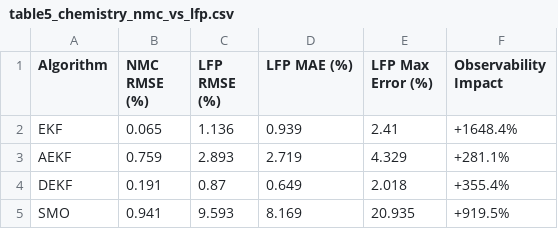
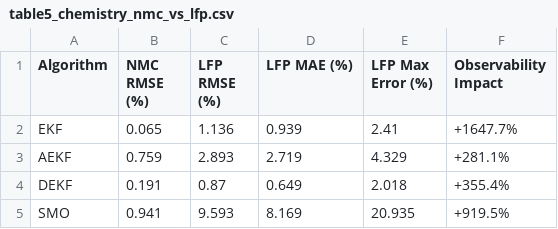
Before and after one commit to HuyHoangLe0201/SOC-Observer-PINN-Benchmark, a CSV file: results/table5_chemistry_nmc_vs_lfp.csv, drawn as a sheet.

Commit message:
fix: Align LaTeX table numbering order (Tables 1-10), fix grammar typo, and sync CSV

```diff
--- a/results/table5_chemistry_nmc_vs_lfp.csv
+++ b/results/table5_chemistry_nmc_vs_lfp.csv
@@ -1,3 +1,3 @@
 Algorithm,NMC RMSE (%),LFP RMSE (%),LFP MAE (%),LFP Max Error (%),Observability Impact
-EKF,0.065,1.136,0.939,2.41,+1648.4%
+EKF,0.065,1.136,0.939,2.41,+1647.7%
 AEKF,0.759,2.893,2.719,4.329,+281.1%
```
Also changed, not shown: 8 other files.
